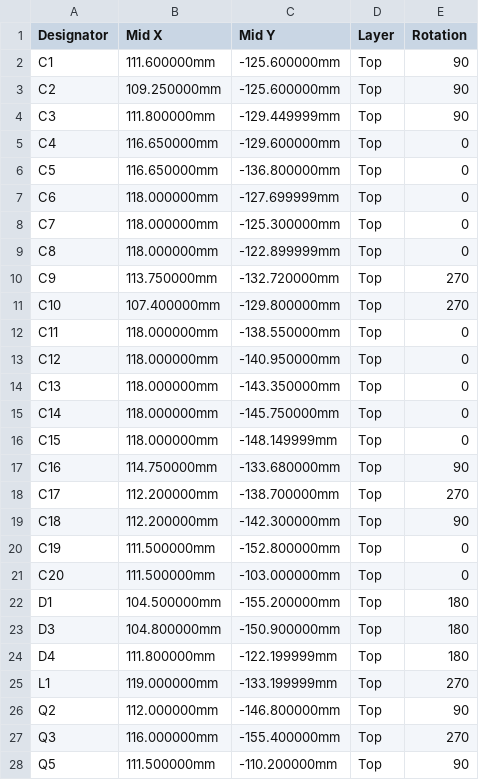
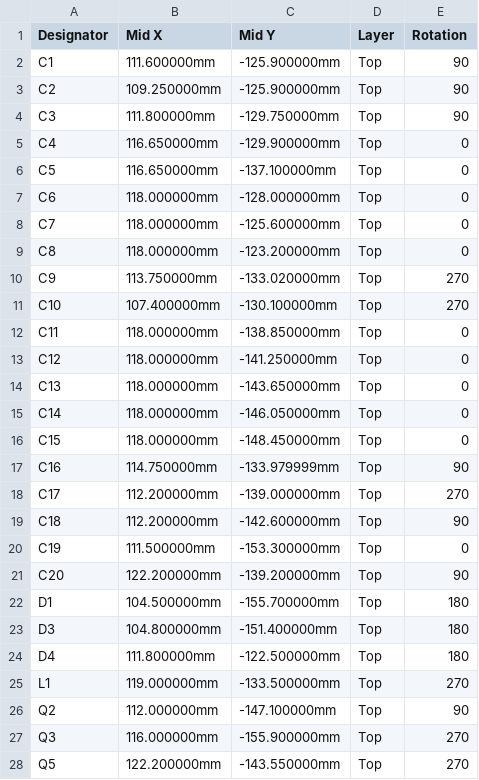
Before and after one commit to n3tk0/MeshCore, a CSV file: hardware/xiao-solar-lite/production/cpl-jlc.csv, drawn as a sheet; only a part is shown; the diff covers the shown part only.

```diff
--- a/hardware/xiao-solar-lite/production/cpl-jlc.csv
+++ b/hardware/xiao-solar-lite/production/cpl-jlc.csv
@@ -1,28 +1,28 @@
 Designator,Mid X,Mid Y,Layer,Rotation
-C1,111.600000mm,-125.600000mm,Top,90
-C2,109.250000mm,-125.600000mm,Top,90
-C3,111.800000mm,-129.449999mm,Top,90
-C4,116.650000mm,-129.600000mm,Top,0
-C5,116.650000mm,-136.800000mm,Top,0
-C6,118.000000mm,-127.699999mm,Top,0
-C7,118.000000mm,-125.300000mm,Top,0
-C8,118.000000mm,-122.899999mm,Top,0
-C9,113.750000mm,-132.720000mm,Top,270
-C10,107.400000mm,-129.800000mm,Top,270
-C11,118.000000mm,-138.550000mm,Top,0
-C12,118.000000mm,-140.950000mm,Top,0
-C13,118.000000mm,-143.350000mm,Top,0
-C14,118.000000mm,-145.750000mm,Top,0
-C15,118.000000mm,-148.149999mm,Top,0
-C16,114.750000mm,-133.680000mm,Top,90
-C17,112.200000mm,-138.700000mm,Top,270
-C18,112.200000mm,-142.300000mm,Top,90
-C19,111.500000mm,-152.800000mm,Top,0
-C20,111.500000mm,-103.000000mm,Top,0
-D1,104.500000mm,-155.200000mm,Top,180
-D3,104.800000mm,-150.900000mm,Top,180
-D4,111.800000mm,-122.199999mm,Top,180
-L1,119.000000mm,-133.199999mm,Top,270
-Q2,112.000000mm,-146.800000mm,Top,90
-Q3,116.000000mm,-155.400000mm,Top,270
-Q5,111.500000mm,-110.200000mm,Top,90
+C1,111.600000mm,-125.900000mm,Top,90
+C2,109.250000mm,-125.900000mm,Top,90
+C3,111.800000mm,-129.750000mm,Top,90
+C4,116.650000mm,-129.900000mm,Top,0
+C5,116.650000mm,-137.100000mm,Top,0
+C6,118.000000mm,-128.000000mm,Top,0
+C7,118.000000mm,-125.600000mm,Top,0
+C8,118.000000mm,-123.200000mm,Top,0
+C9,113.750000mm,-133.020000mm,Top,270
+C10,107.400000mm,-130.100000mm,Top,270
+C11,118.000000mm,-138.850000mm,Top,0
+C12,118.000000mm,-141.250000mm,Top,0
+C13,118.000000mm,-143.650000mm,Top,0
+C14,118.000000mm,-146.050000mm,Top,0
+C15,118.000000mm,-148.450000mm,Top,0
+C16,114.750000mm,-133.979999mm,Top,90
+C17,112.200000mm,-139.000000mm,Top,270
+C18,112.200000mm,-142.600000mm,Top,90
+C19,111.500000mm,-153.300000mm,Top,0
+C20,122.200000mm,-139.200000mm,Top,90
+D1,104.500000mm,-155.700000mm,Top,180
+D3,104.800000mm,-151.400000mm,Top,180
+D4,111.800000mm,-122.500000mm,Top,180
+L1,119.000000mm,-133.500000mm,Top,270
+Q2,112.000000mm,-147.100000mm,Top,90
+Q3,116.000000mm,-155.900000mm,Top,270
+Q5,122.200000mm,-143.550000mm,Top,270
```
Also changed, not shown: 28 edited cells elsewhere in this file, hardware/xiao-solar-lite/panel/production/cpl-jlc.csv, 34 other files.
